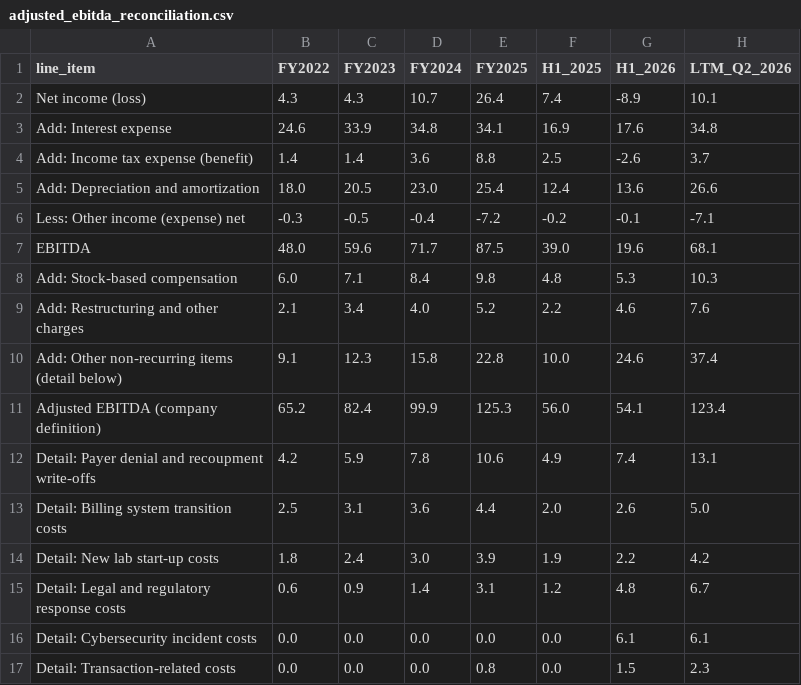
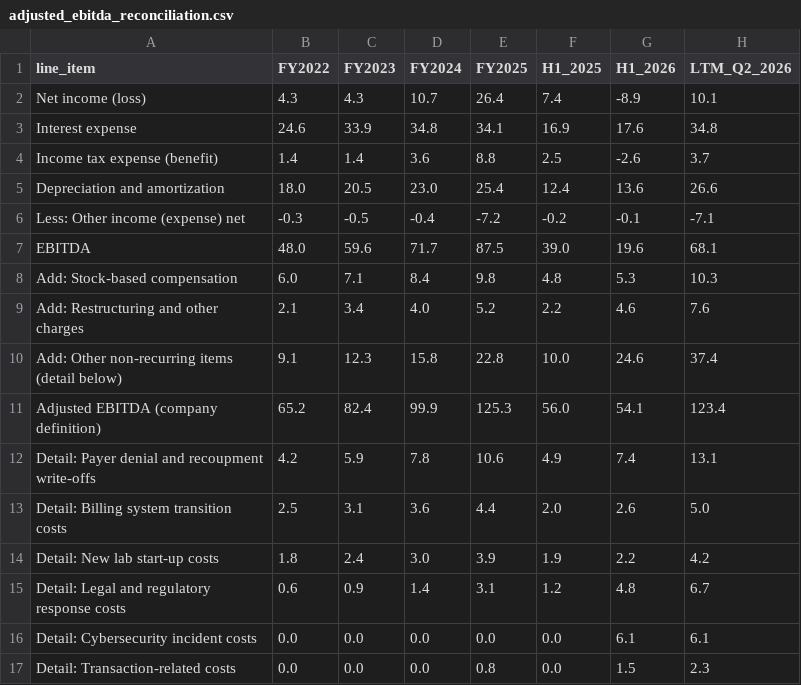
Before and after one commit to sabinejoseph8/Falcon_M-A_Due_Diligence, a CSV file: targets/kestrel/data/financials/adjusted_ebitda_reconciliation.csv, drawn as a sheet.

```diff
--- a/targets/kestrel/data/financials/adjusted_ebitda_reconciliation.csv
+++ b/targets/kestrel/data/financials/adjusted_ebitda_reconciliation.csv
@@ -2,5 +2,5 @@ line_item,FY2022,FY2023,FY2024,FY2025,H1_2025,H1_2026,LTM_Q2_2026
 Net income (loss),4.3,4.3,10.7,26.4,7.4,-8.9,10.1
-Add: Interest expense,24.6,33.9,34.8,34.1,16.9,17.6,34.8
-Add: Income tax expense (benefit),1.4,1.4,3.6,8.8,2.5,-2.6,3.7
-Add: Depreciation and amortization,18.0,20.5,23.0,25.4,12.4,13.6,26.6
+Interest expense,24.6,33.9,34.8,34.1,16.9,17.6,34.8
+Income tax expense (benefit),1.4,1.4,3.6,8.8,2.5,-2.6,3.7
+Depreciation and amortization,18.0,20.5,23.0,25.4,12.4,13.6,26.6
 Less: Other income (expense) net,-0.3,-0.5,-0.4,-7.2,-0.2,-0.1,-7.1
```
Also changed, not shown: 1 other file.
